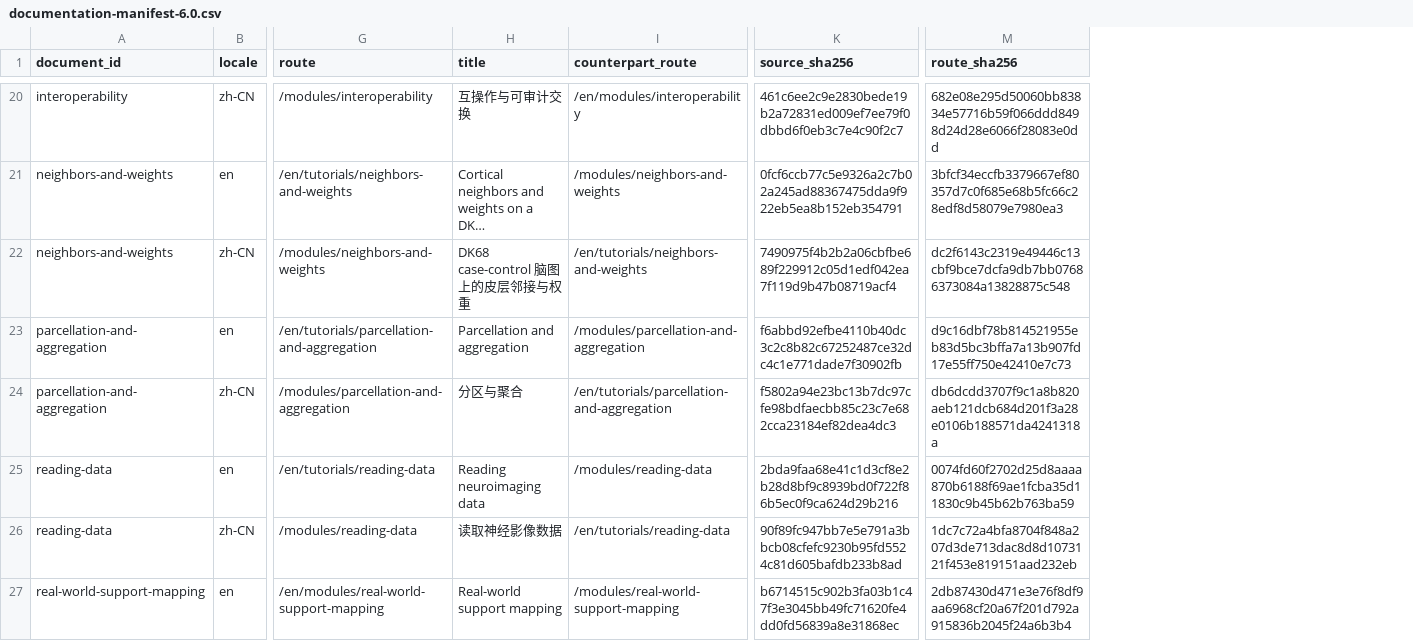
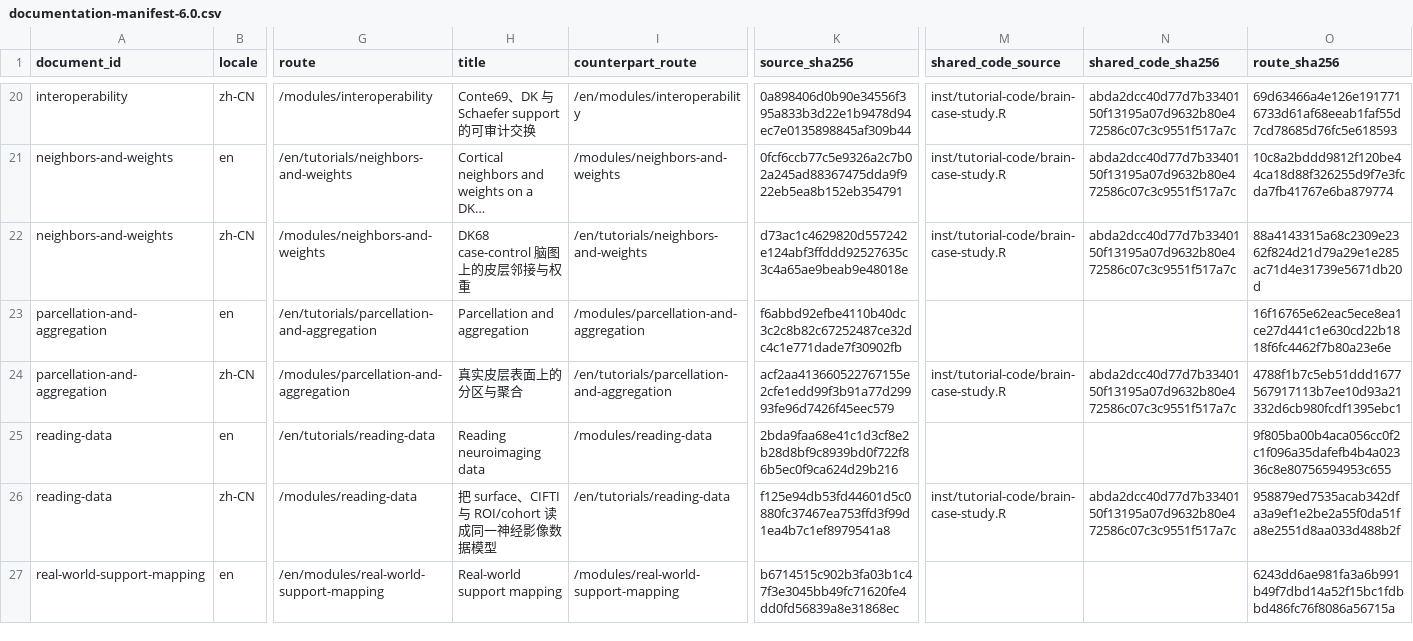
Before and after one commit to zh1peng/neurogeo, a CSV file: inst/spec/documentation-manifest-6.0.csv, drawn as a sheet; only a part is shown, gaps mark what is left out; long unchanged cells end in …; addresses are those after the commit; the diff covers the shown part only; the diff names each change by its address in the sheet, - before the commit and + after, or states it on an @@ line.

Commit message:
Rebuild Chinese tutorials with real cortical data

```diff
--- a/inst/spec/documentation-manifest-6.0.csv
+++ b/inst/spec/documentation-manifest-6.0.csv
+column M (shared_code_source), rows 20-26: inst/tutorial-code/brain-case-study.R | inst/tutorial-code/brain-case-study.R | inst/tutorial-code/brain-case-study.R |  | inst/tutorial-code/brain-case-study.R |  | inst/tutorial-code/brain-case-study.R
+column N (shared_code_sha256), rows 20-26: abda2dcc40d77d7b3340150f13195a07d9632b80e472586c07c3c9551f517a7c | abda2dcc40d77d7b3340150f13195a07d9632b80e472586c07c3c9551f517a7c | abda2dcc40d77d7b3340150f13195a07d9632b80e472586c07c3c9551f517a7c |  | abda2dcc40d77d7b3340150f13195a07d9632b80e472586c07c3c9551f517a7c |  | abda2dcc40d77d7b3340150f13195a07d9632b80e472586c07c3c9551f517a7c
-H20 (title): 互操作与可审计交换
+H20 (title): Conte69、DK 与 Schaefer support 的可审计交换
-K20 (source_sha256): 461c6ee2c9e2830bede19b2a72831ed009ef7ee79f0dbbd6f0eb3c7e4c90f2c7
+K20 (source_sha256): 0a898406d0b90e34556f395a833b3d22e1b9478d94ec7e0135898845af309b44
-O20 (route_sha256): 682e08e295d50060bb83834e57716b59f066ddd8498d24d28e6066f28083e0dd
+O20 (route_sha256): 69d63466a4e126e1917716733d61af68eeab1faf55d7cd78685d76fc5e618593
-O21 (route_sha256): 3bfcf34eccfb3379667ef80357d7c0f685e68b5fc66c28edf8d58079e7980ea3
+O21 (route_sha256): 10c8a2bddd9812f120be44ca18d88f326255d9f7e3fcda7fb41767e6ba879774
-K22 (source_sha256): 7490975f4b2b2a06cbfbe689f229912c05d1edf042ea7f119d9b47b08719acf4
+K22 (source_sha256): d73ac1c4629820d557242e124abf3ffddd92527635c3c4a65ae9beab9e48018e
-O22 (route_sha256): dc2f6143c2319e49446c13cbf9bce7dcfa9db7bb07686373084a13828875c548
+O22 (route_sha256): 88a4143315a68c2309e2362f824d21d79a29e1e285ac71d4e31739e5671db20d
-O23 (route_sha256): d9c16dbf78b814521955eb83d5bc3bffa7a13b907fd17e55ff750e42410e7c73
+O23 (route_sha256): 16f16765e62eac5ece8ea1ce27d441c1e630cd22b1818f6fc4462f7b80a23e6e
-H24 (title): 分区与聚合
+H24 (title): 真实皮层表面上的分区与聚合
-K24 (source_sha256): f5802a94e23bc13b7dc97cfe98bdfaecbb85c23c7e682cca23184ef82dea4dc3
+K24 (source_sha256): acf2aa413660522767155e2cfe1edd99f3b91a77d29993fe96d7426f45eec579
-O24 (route_sha256): db6dcdd3707f9c1a8b820aeb121dcb684d201f3a28e0106b188571da4241318a
+O24 (route_sha256): 4788f1b7c5eb51ddd1677567917113b7ee10d93a21332d6cb980fcdf1395ebc1
-O25 (route_sha256): 0074fd60f2702d25d8aaaa870b6188f69ae1fcba35d11830c9b45b62b763ba59
+O25 (route_sha256): 9f805ba00b4aca056cc0f2c1f096a35dafefb4b4a02336c8e80756594953c655
-H26 (title): 读取神经影像数据
+H26 (title): 把 surface、CIFTI 与 ROI/cohort 读成同一神经影像数据模型
-K26 (source_sha256): 90f89fc947bb7e5e791a3bbcb08cfefc9230b95fd5524c81d605bafdb233b8ad
+K26 (source_sha256): f125e94db53fd44601d5c0880fc37467ea753ffd3f99d1ea4b7c1ef8979541a8
-O26 (route_sha256): 1dc7c72a4bfa8704f848a207d3de713dac8d8d1073121f453e819151aad232eb
+O26 (route_sha256): 958879ed7535acab342dfa3a9ef1e2be2a55f0da51fa8e2551d8aa033d488b2f
-O27 (route_sha256): 2db87430d471e3e76f8df9aa6968cf20a67f201d792a915836b2045f24a6b3b4
+O27 (route_sha256): 6243dd6ae981fa3a6b991b49f7dbd14a52f15bc1fdbbd486fc76f8086a56715a
```
Also changed, not shown: 136 edited cells elsewhere in this file, inst/extdata/reference-5.0/manifest.csv, 51 other files.
